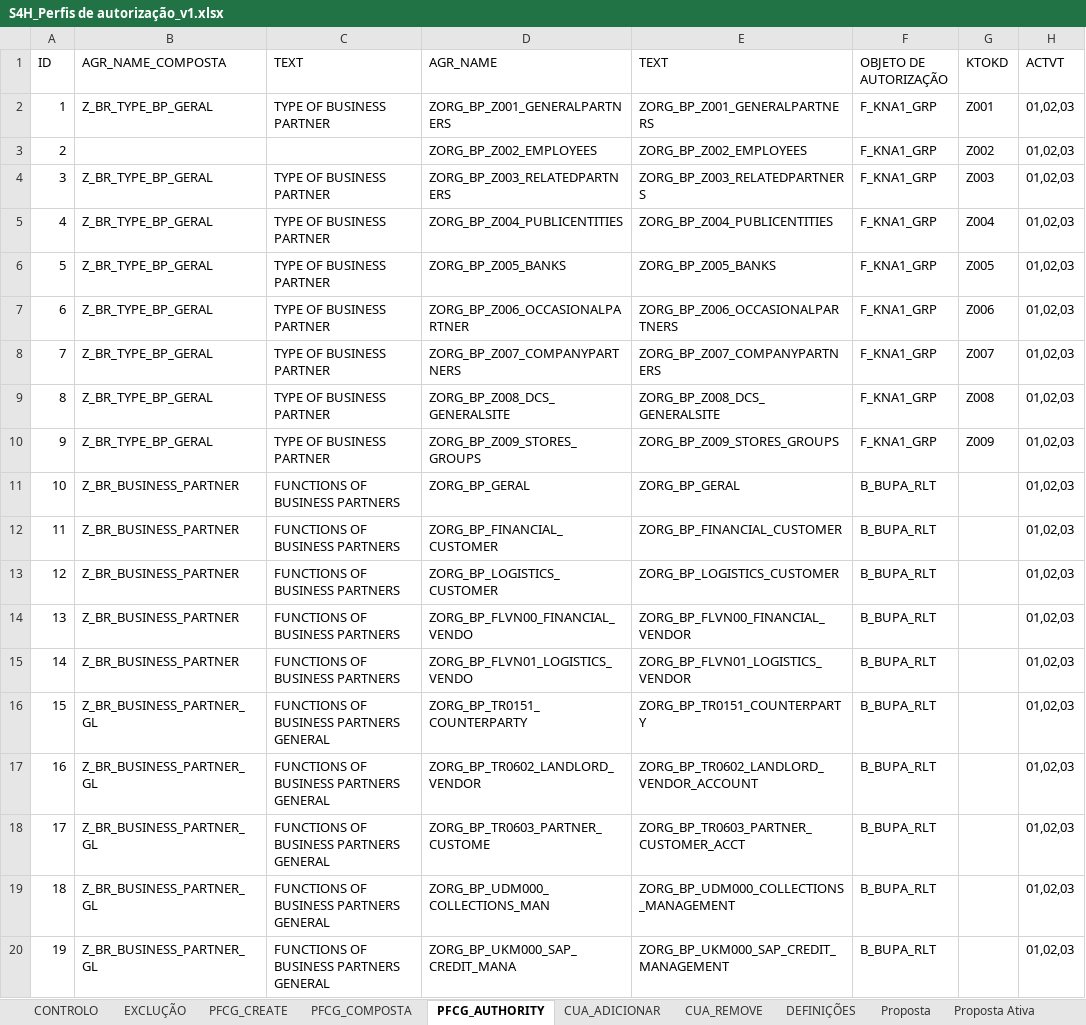
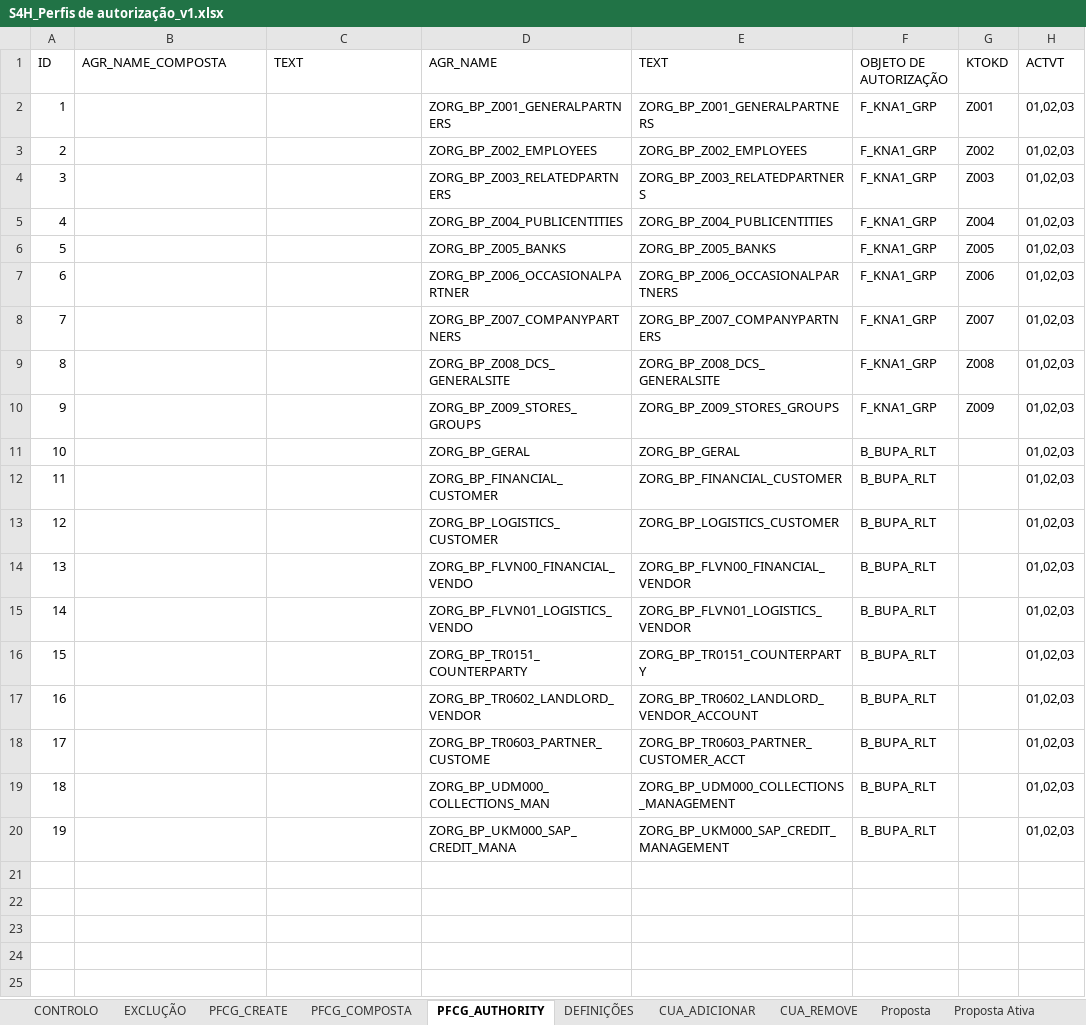
Before and after one commit to Geniolle/SapScript, an Excel workbook: S4H_Perfis de autorização_v1.xlsx, sheet PFCG_AUTHORITY, drawn as a sheet; only a part is shown; values as stored, in another font and other column widths than the file's, no cell formats; 1 other sheet too large or unreadable and not compared; the diff names each change by its address in the sheet, - before the commit and + after, or states it on an @@ line.

```diff
--- a/S4H_Perfis de autorização_v1.xlsx (sheet PFCG_AUTHORITY)
+++ b/S4H_Perfis de autorização_v1.xlsx (sheet PFCG_AUTHORITY)
@@ sheet tab order changed: CONTROLO | EXCLUÇÃO | PFCG_CREATE | PFCG_COMPOSTA | PFCG_AUTHORITY | DEFINIÇÕES | CUA_ADICIONAR | CUA_REMOVE | Proposta | Proposta Ativa @@
-B2 (AGR_NAME_COMPOSTA): Z_BR_TYPE_BP_GERAL
+B2 (AGR_NAME_COMPOSTA): (empty)
-C2 (TEXT): TYPE OF BUSINESS PARTNER
+C2 (TEXT): (empty)
-B4:B10 (AGR_NAME_COMPOSTA): Z_BR_TYPE_BP_GERAL
+B4:B10 (AGR_NAME_COMPOSTA): (empty)
-C4:C10 (TEXT): TYPE OF BUSINESS PARTNER
+C4:C10 (TEXT): (empty)
-B11:B15 (AGR_NAME_COMPOSTA): Z_BR_BUSINESS_PARTNER
+B11:B15 (AGR_NAME_COMPOSTA): (empty)
-C11:C15 (TEXT): FUNCTIONS OF BUSINESS PARTNERS
+C11:C15 (TEXT): (empty)
-B16:B20 (AGR_NAME_COMPOSTA): Z_BR_BUSINESS_PARTNER_GL
+B16:B20 (AGR_NAME_COMPOSTA): (empty)
-C16:C20 (TEXT): FUNCTIONS OF BUSINESS PARTNERS GENERAL
+C16:C20 (TEXT): (empty)
```
Also changed, not shown: sheet CUA_ADICIONAR, sheet CUA_REMOVE, sheet PFCG_COMPOSTA, sheet Proposta Ativa, sheet Product, sheet Proposta, 6 more sheets, other sheet tabs, cell formats, hidden cells, 1 other file.
